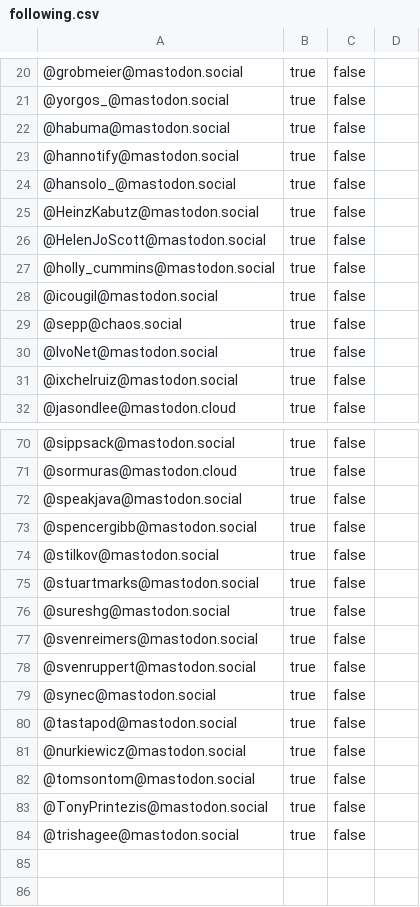
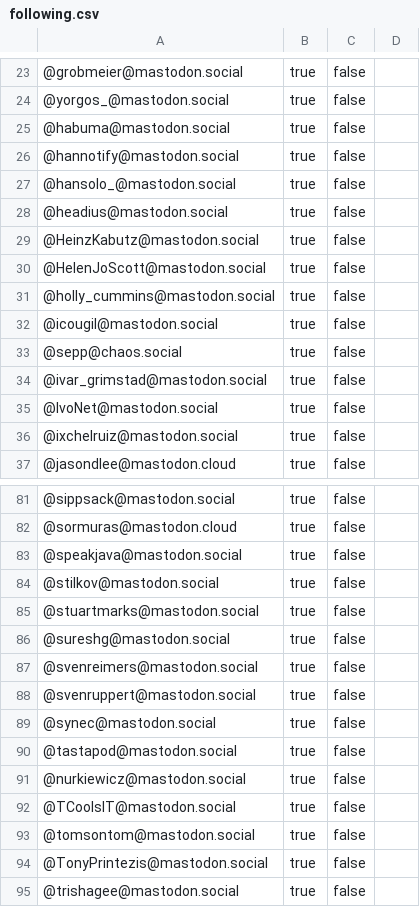
Before and after one commit to marchof/javabubble, a CSV file: following.csv, drawn as a sheet; only a part is shown, gaps mark what is left out; removed rows and columns are numbered as before the commit, all else as after; the diff covers the shown part only; the diff names each change by its address in the sheet, - before the commit and + after, or states it on an @@ line.

```diff
--- a/following.csv
+++ b/following.csv
+row 28: @headius@mastodon.social | true | false
+row 34: @ivar_grimstad@mastodon.social | true | false
-row 73: @spencergibb@mastodon.social | true | false
+row 92: @TCoolsIT@mastodon.social | true | false
```
Also changed, not shown: 9 added rows elsewhere in this file, 1 other file.
